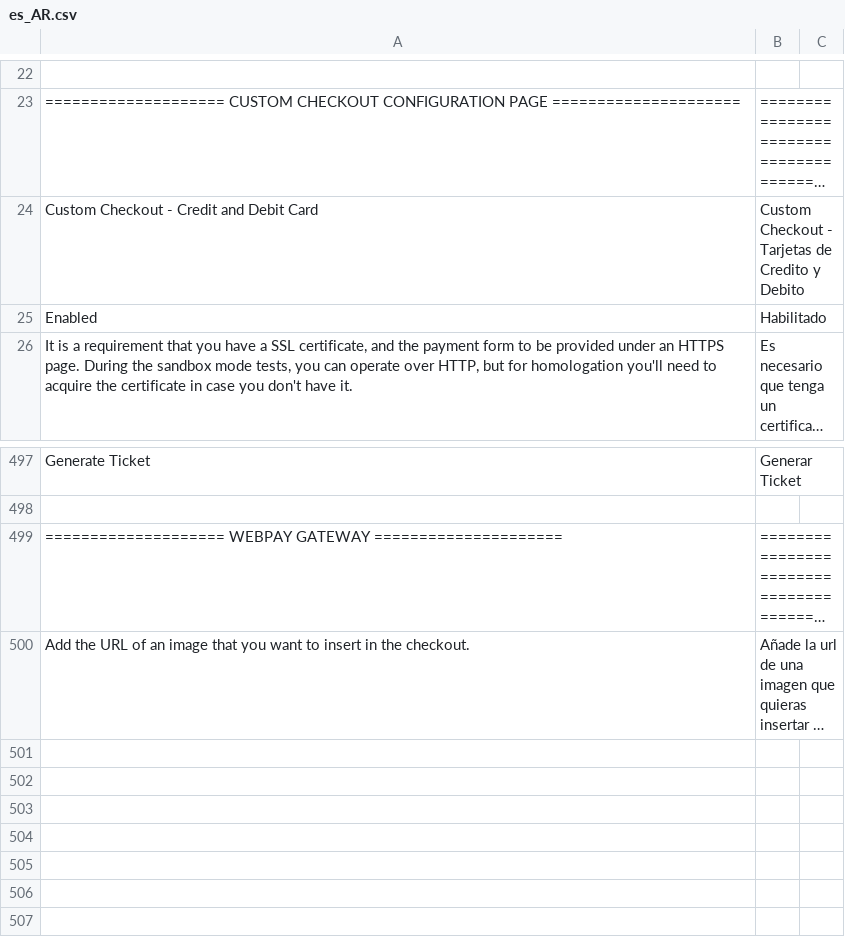
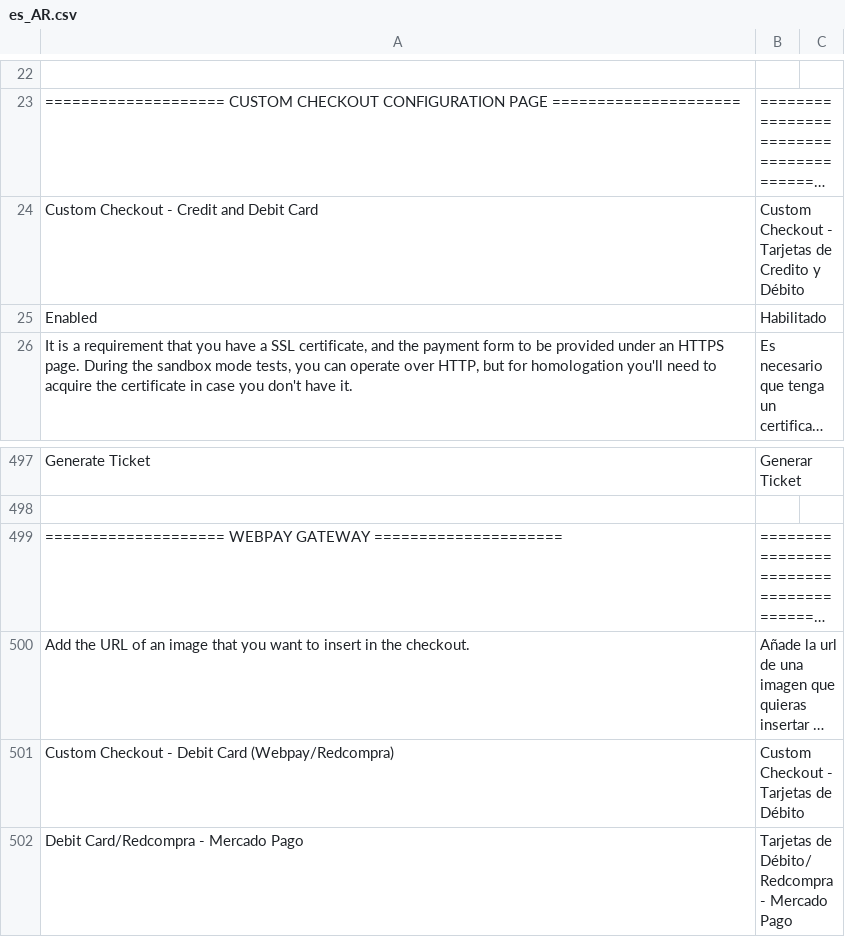
Before and after one commit to mercadopago/cart-magento2, a CSV file: src/MercadoPago/Core/i18n/es_AR.csv, drawn as a sheet; only a part is shown, gaps mark what is left out; long unchanged cells end in …; the diff names each change by its address in the sheet, - before the commit and + after, or states it on an @@ line.

Commit message:
Removed bank transfer checkout for mlc and updated translations

```diff
--- a/src/MercadoPago/Core/i18n/es_AR.csv
+++ b/src/MercadoPago/Core/i18n/es_AR.csv
-B24: …Credito y Debito
+B24: …Credito y Débito
+row 501: Custom Checkout - Debit Card (Webpay/Redcompra) | Custom Checkout - Tarjetas de Débito
+row 502: Debit Card/Redcompra - Mercado Pago | Tarjetas de Débito/Redcompra - Mercado Pago
```
Also changed, not shown: src/MercadoPago/Core/i18n/es_CL.csv, src/MercadoPago/Core/i18n/es_CO.csv, 15 other files.
